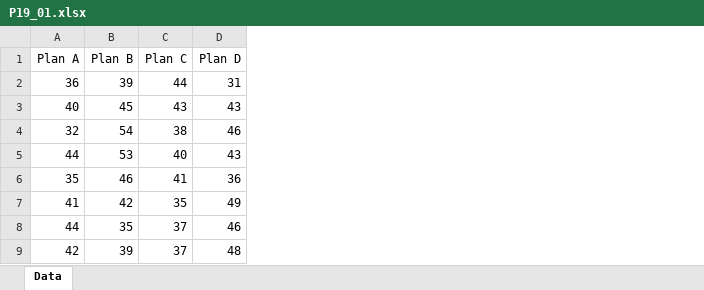
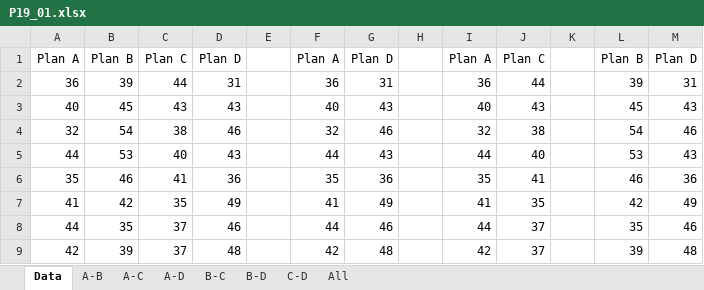
Before and after one commit to autoplug/IBS-class, an Excel workbook: Second Semester/MIB Decision-Making and Analytical Skills/P19_01.xlsx, sheet Data, drawn as a sheet; values as stored, in another font and other column widths than the file's, no borders; the diff names each change by its address in the sheet, - before the commit and + after, or states it on an @@ line.

```diff
--- a/Second Semester/MIB Decision-Making and Analytical Skills/P19_01.xlsx (sheet Data)
+++ b/Second Semester/MIB Decision-Making and Analytical Skills/P19_01.xlsx (sheet Data)
+sheet tab: A-B
+sheet tab: A-C
+sheet tab: A-D
+sheet tab: B-C
+sheet tab: B-D
+sheet tab: C-D
+sheet tab: All
+column E, empty
+column F, rows 1-9: Plan A | 36 | 40 | 32 | 44 | 35 | 41 | 44 | 42
+column G, rows 1-9: Plan D | 31 | 43 | 46 | 43 | 36 | 49 | 46 | 48
+column H, empty
+column I, rows 1-9: Plan A | 36 | 40 | 32 | 44 | 35 | 41 | 44 | 42
+column J, rows 1-9: Plan C | 44 | 43 | 38 | 40 | 41 | 35 | 37 | 37
+column K, empty
+column L, rows 1-9: Plan B | 39 | 45 | 54 | 53 | 46 | 42 | 35 | 39
+column M, rows 1-9: Plan D | 31 | 43 | 46 | 43 | 36 | 49 | 46 | 48
```
Also changed, not shown: 39 other files.
